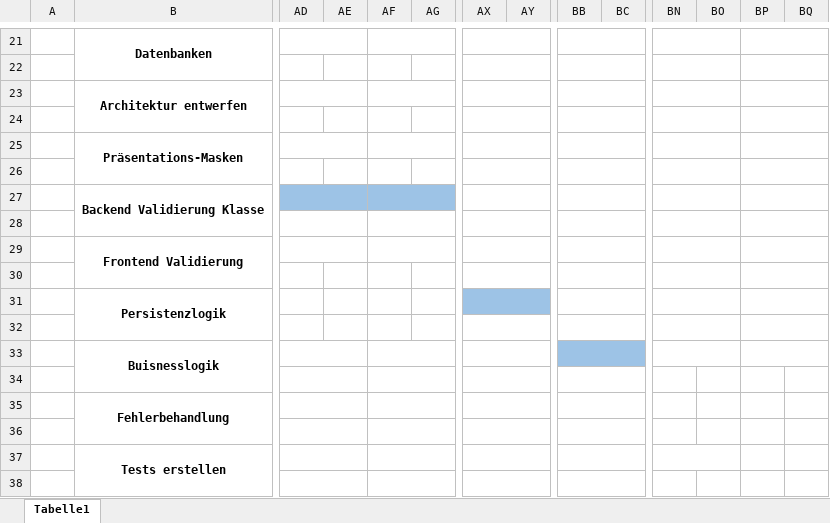
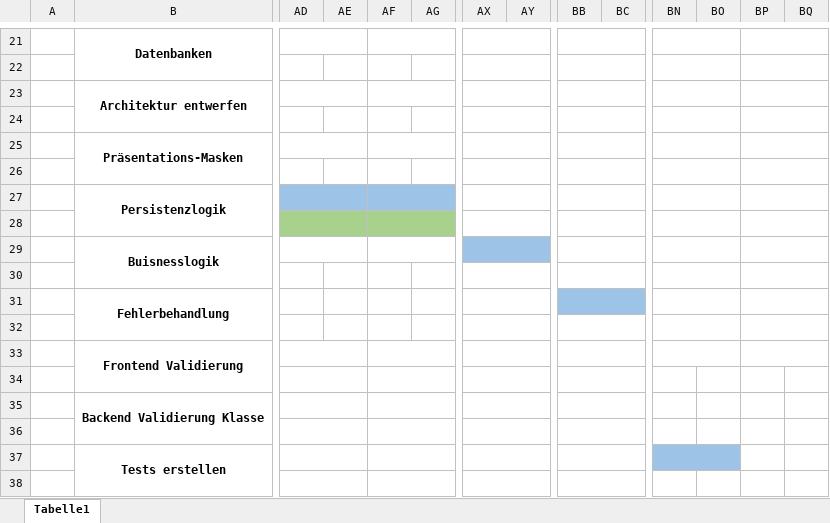
Before and after one commit to lars-gaechter/arbeitszeitserfassung_wohnen, an Excel workbook: doc/IPA Zeitplan Lars Gächter.xlsx, sheet Tabelle1, drawn as a sheet; only a part is shown, gaps mark what is left out; values as stored, in another font and other column widths than the file's, no borders; removed rows and columns are numbered as before the commit, all else as after; rows hold the shown columns only; the diff covers the shown part only; the diff names each change by its address in the sheet, - before the commit and + after, or states it on an @@ line.

```diff
--- a/doc/IPA Zeitplan Lars Gächter.xlsx (sheet Tabelle1)
+++ b/doc/IPA Zeitplan Lars Gächter.xlsx (sheet Tabelle1)
-row 28: (empty)
-row 30: (empty)
-AD27:AG27 fill: none
+AD27:AG27 fill: #9DC3E6
+AD27:AE27 merged
+AF27:AG27 merged
-AX27:AY27 fill: #9DC3E6
+AX27:AY27 fill: none
-AD28:AG28 fill: none
+AD28:AG28 fill: #A9D18E
+AD28:AE28 merged
+AF28:AG28 merged
-AX29:AY29 fill: none
+AX29:AY29 fill: #9DC3E6
-BB29:BC29 fill: #9DC3E6
+BB29:BC29 fill: none
-AD34:AE34 merged
-AF34:AG34 merged
+BN30:BO30 merged
+BP30:BQ30 merged
-B35:B36 merged
+B31:B32 merged
-AD35:AE35 merged
-AF35:AG35 merged
-BB31:BC31 fill: none
+BB31:BC31 fill: #9DC3E6
+BN31:BO31 merged
+BP31:BQ31 merged
+row 32: (empty)
@@ row 29 moved to row 33: Frontend Validierung @@
+row 34: (empty)
@@ row 27 moved to row 35: Backend Validierung Klasse @@
-BN37:BO37 fill: none
+BN37:BO37 fill: #9DC3E6
```
Also changed, not shown: cell formats elsewhere in this sheet, 13 other files.
